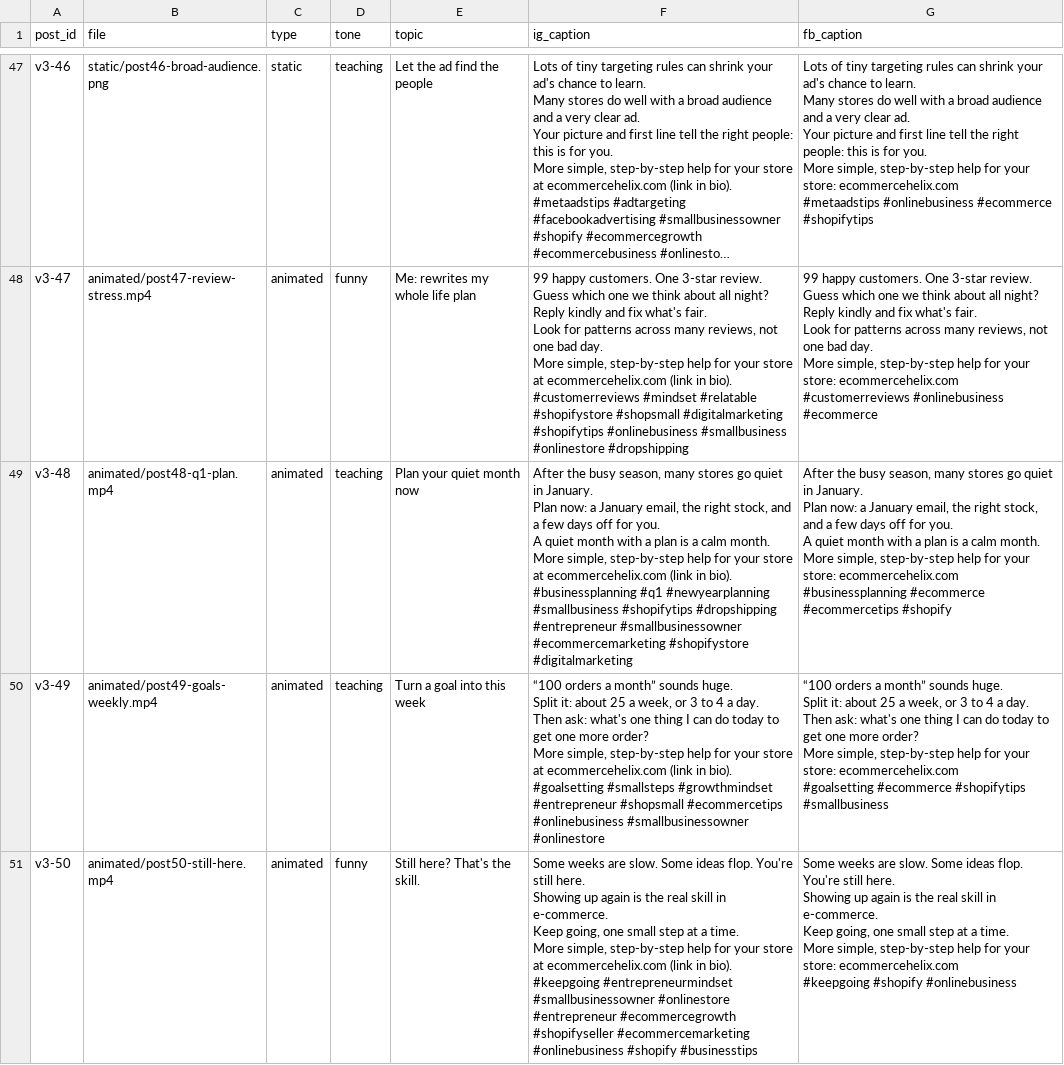
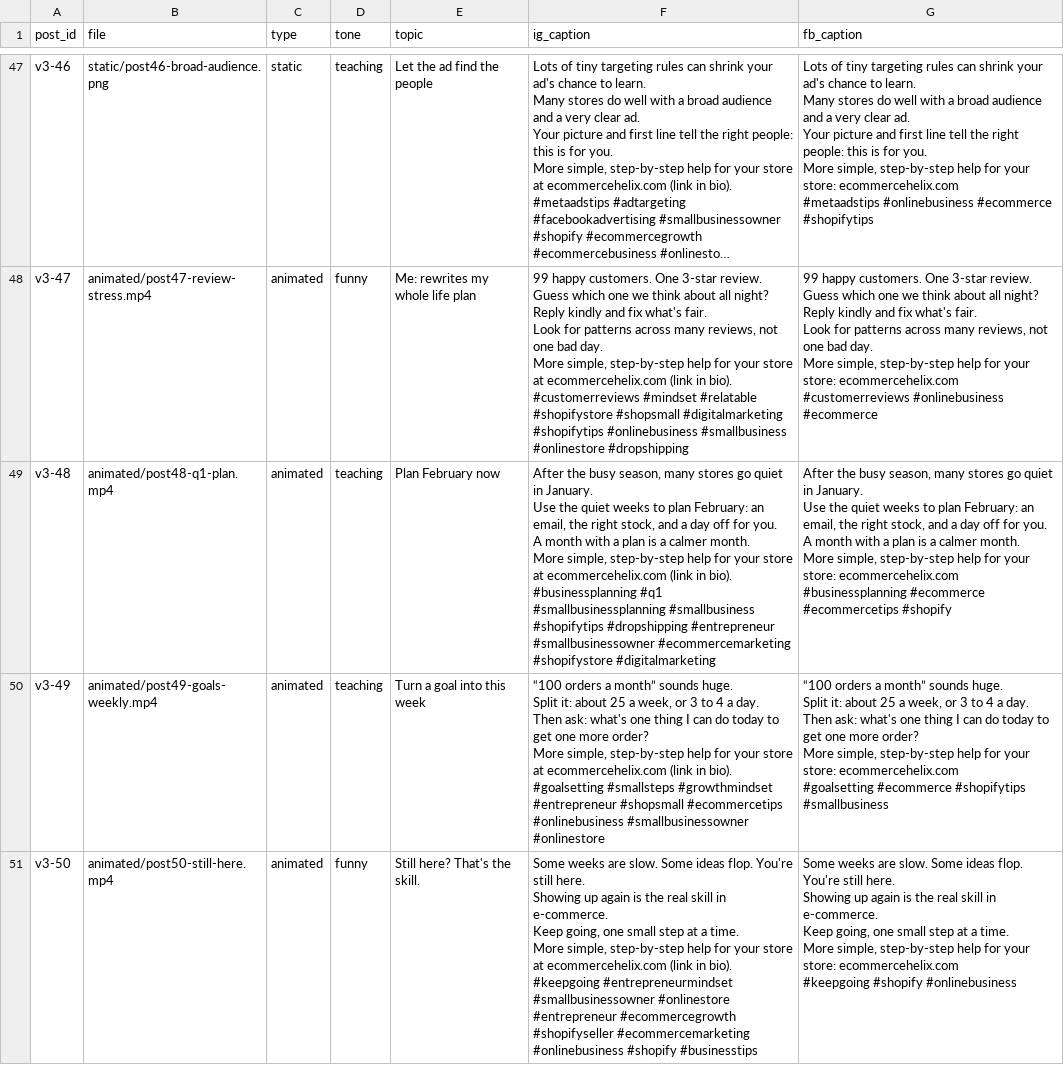
Before and after one commit to Astryks/Ecommercehelix, a CSV file: docs/social/v3/manifest.csv, drawn as a sheet; only a part is shown, gaps mark what is left out; long unchanged cells end in ….

```diff
--- a/docs/social/v3/manifest.csv
+++ b/docs/social/v3/manifest.csv
@@ -800,19 +800,19 @@ More simple, step-by-step help for your store: ecommercehelix.com
 #customerreviews #onlinebusiness #ecommerce"
-v3-48,animated/post48-q1-plan.mp4,animated,teaching,Plan your quiet month now,"After the busy season, many stores go quiet in January.
-
-Plan now: a January email, the right stock, and a few days off for you.
-
-A quiet month with a plan is a calm month.
-
-More simple, step-by-step help for your store at ecommercehelix.com (link in bio).
-
-#businessplanning #q1 #newyearplanning #smallbusiness #shopifytips #dropshipping #entrepreneur #smallbusinessowner #ecommercemarketing #shopifystore #digitalmarketing","After the busy season, many stores go quiet in January.
-
-Plan now: a January email, the right stock, and a few days off for you.
-
-A quiet month with a plan is a calm month.
-
-More simple, step-by-step help for your store: ecommercehelix.com
-
-#businessplanning #ecommerce #ecommercetips #shopify"
+v3-48,animated/post48-q1-plan.mp4,animated,teaching,Plan February now,"After the busy season, many stores go quiet in January.
+
+Use the quiet weeks to plan February: an email, the right stock, and a day off for you.
+
+A month with a plan is a calmer month.
+
+More simple, step-by-step help for your store at ecommercehelix.com (link in bio).
+
+#businessplanning #q1 #smallbusinessplanning #smallbusiness #shopifytips #dropshipping #entrepreneur #smallbusinessowner #ecommercemarketing #shopifystore #digitalmarketing","After the busy season, many stores go quiet in January.
+
+Use the quiet weeks to plan February: an email, the right stock, and a day off for you.
+
+A month with a plan is a calmer month.
+
+More simple, step-by-step help for your store: ecommercehelix.com
+
+#businessplanning #ecommerce #ecommercetips #shopify"
 v3-49,animated/post49-goals-weekly.mp4,animated,teaching,Turn a goal into this week,"“100 orders a month” sounds huge.
```
Also changed, not shown: 24 other files.
